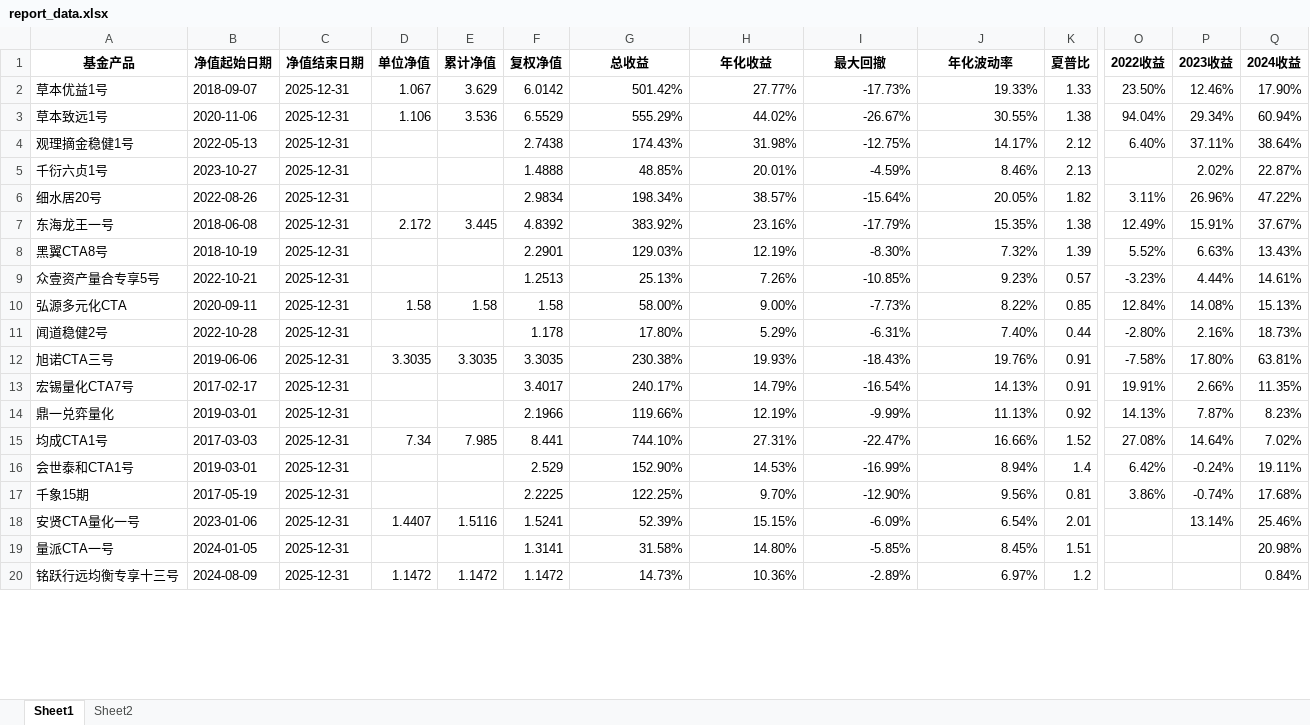
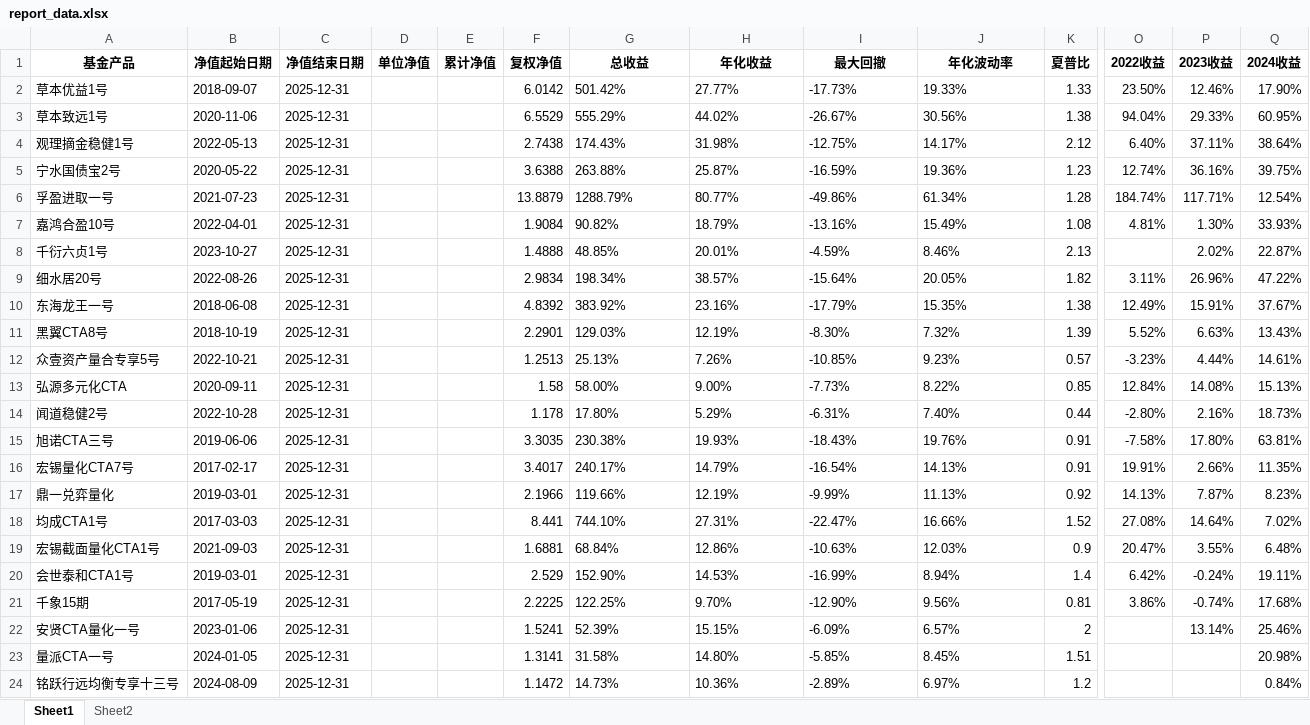
Before and after one commit to Slow-birds/Private_nav_research, an Excel workbook: report_data.xlsx, sheet Sheet1, drawn as a sheet; only a part is shown, gaps mark what is left out; values as stored, in another font and other column widths than the file's, no borders; addresses are those after the commit; rows hold the shown columns only; the diff covers the shown part only; the diff names each change by its address in the sheet, - before the commit and + after, or states it on an @@ line.

```diff
--- a/report_data.xlsx (sheet Sheet1)
+++ b/report_data.xlsx (sheet Sheet1)
-D2 (单位净值): 1.067
+D2 (单位净值): (empty)
-E2 (累计净值): 3.629
+E2 (累计净值): (empty)
-G2:J2 alignment: right
+G2:J2 alignment: left
-D3 (单位净值): 1.106
+D3 (单位净值): (empty)
-E3 (累计净值): 3.536
+E3 (累计净值): (empty)
-G3:I3 alignment: right
+G3:I3 alignment: left
-J3 (年化波动率): 30.55%
+J3 (年化波动率): 30.56%
-P3 (2023收益): 29.34%
+P3 (2023收益): 29.33%
-Q3 (2024收益): 60.94%
+Q3 (2024收益): 60.95%
-G4:J4 alignment: right
+G4:J4 alignment: left
+row 5: 宁水国债宝2号 | 2020-05-22 | 2025-12-31 |  |  | 3.6388 | 263.88% | 25.87% | -16.59% | 19.36% | 1.23 | 12.74% | 36.16% | 39.75%
+row 6: 孚盈进取一号 | 2021-07-23 | 2025-12-31 |  |  | 13.8879 | 1288.79% | 80.77% | -49.86% | 61.34% | 1.28 | 184.74% | 117.71% | 12.54%
+row 7: 嘉鸿合盈10号 | 2022-04-01 | 2025-12-31 |  |  | 1.9084 | 90.82% | 18.79% | -13.16% | 15.49% | 1.08 | 4.81% | 1.30% | 33.93%
-G8:J18 alignment: right
+G8:J18 alignment: left
-D10 (单位净值): 2.172
+D10 (单位净值): (empty)
-E10 (累计净值): 3.445
+E10 (累计净值): (empty)
-D13 (单位净值): 1.58
+D13 (单位净值): (empty)
-E13 (累计净值): 1.58
+E13 (累计净值): (empty)
-D15 (单位净值): 3.3035
+D15 (单位净值): (empty)
-E15 (累计净值): 3.3035
+E15 (累计净值): (empty)
-D18 (单位净值): 7.34
+D18 (单位净值): (empty)
-E18 (累计净值): 7.985
+E18 (累计净值): (empty)
+row 19: 宏锡截面量化CTA1号 | 2021-09-03 | 2025-12-31 |  |  | 1.6881 | 68.84% | 12.86% | -10.63% | 12.03% | 0.9 | 20.47% | 3.55% | 6.48%
-G20:J21 alignment: right
+G20:J21 alignment: left
-D22 (单位净值): 1.4407
+D22 (单位净值): (empty)
-E22 (累计净值): 1.5116
+E22 (累计净值): (empty)
-G22:I22 alignment: right
+G22:I22 alignment: left
-J22 (年化波动率): 6.54%
+J22 (年化波动率): 6.57%
-K22 (夏普比): 2.01
+K22 (夏普比): 2
-G23:J24 alignment: right
+G23:J24 alignment: left
-D24 (单位净值): 1.1472
+D24 (单位净值): (empty)
-E24 (累计净值): 1.1472
+E24 (累计净值): (empty)
```
Also changed, not shown: 3 added rows, 3 removed rows, 2 moved rows, 19 edited cells and cell formats elsewhere in this sheet, 27 other files.
